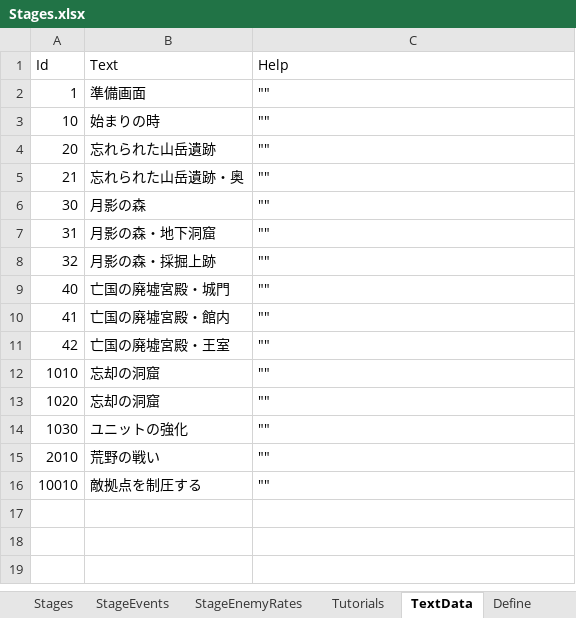
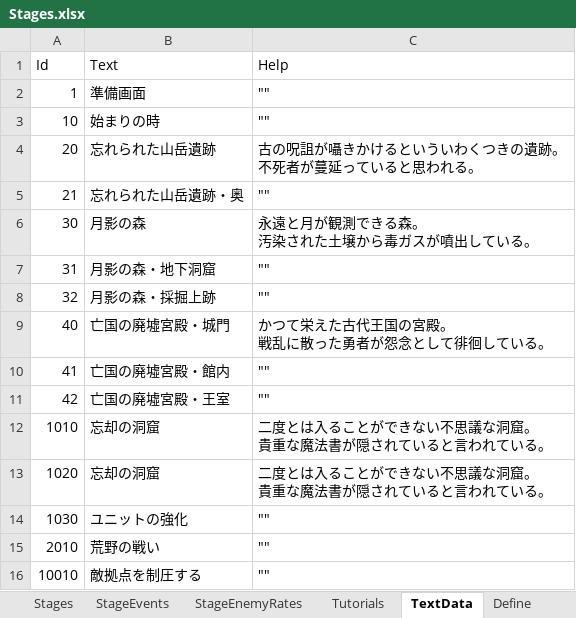
Before and after one commit to seedsclaft/hibikakeut, an Excel workbook: Assets/Data/Stages.xlsx, sheet TextData, drawn as a sheet; values as stored, in another font and other column widths than the file's, no borders; ↵ is a line break in a cell; the diff names each change by its address in the sheet, - before the commit and + after, or states it on an @@ line.

```diff
--- a/Assets/Data/Stages.xlsx (sheet TextData)
+++ b/Assets/Data/Stages.xlsx (sheet TextData)
-C4 (Help): ""
+C4 (Help): 古の呪詛が囁きかけるといういわくつきの遺跡。 ↵ 不死者が蔓延っていると思われる。
-C6 (Help): ""
+C6 (Help): 永遠と月が観測できる森。 ↵ 汚染された土壌から毒ガスが噴出している。
-C9 (Help): ""
+C9 (Help): かつて栄えた古代王国の宮殿。 ↵ 戦乱に散った勇者が怨念として徘徊している。
-C12:C13 (Help): ""
+C12:C13 (Help): 二度とは入ることができない不思議な洞窟。 ↵ 貴重な魔法書が隠されていると言われている。
```
Also changed, not shown: Assets/Data/System.xlsx, 28 other files.
